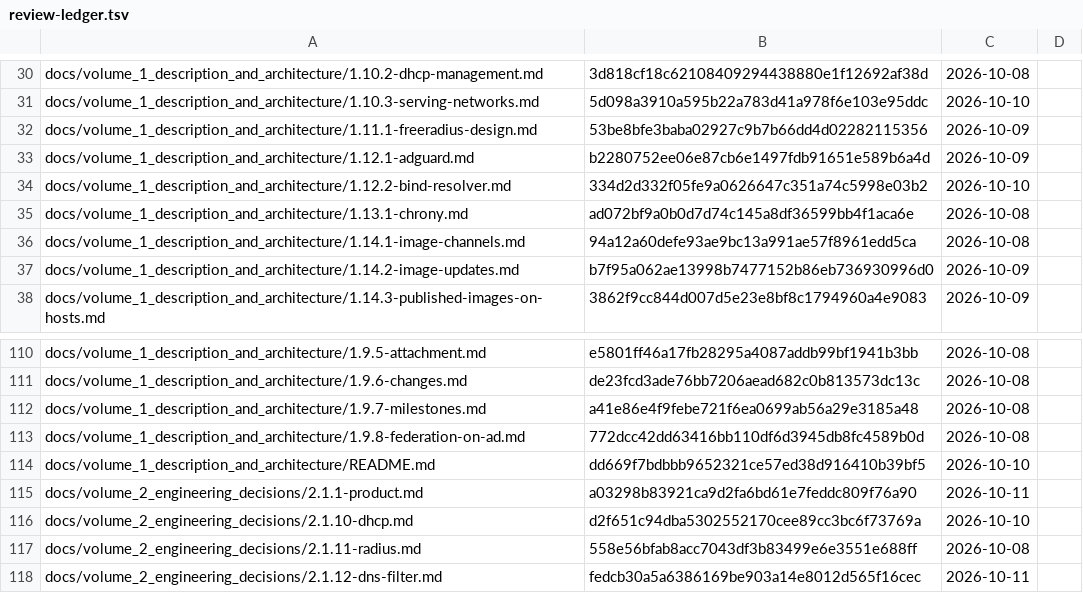
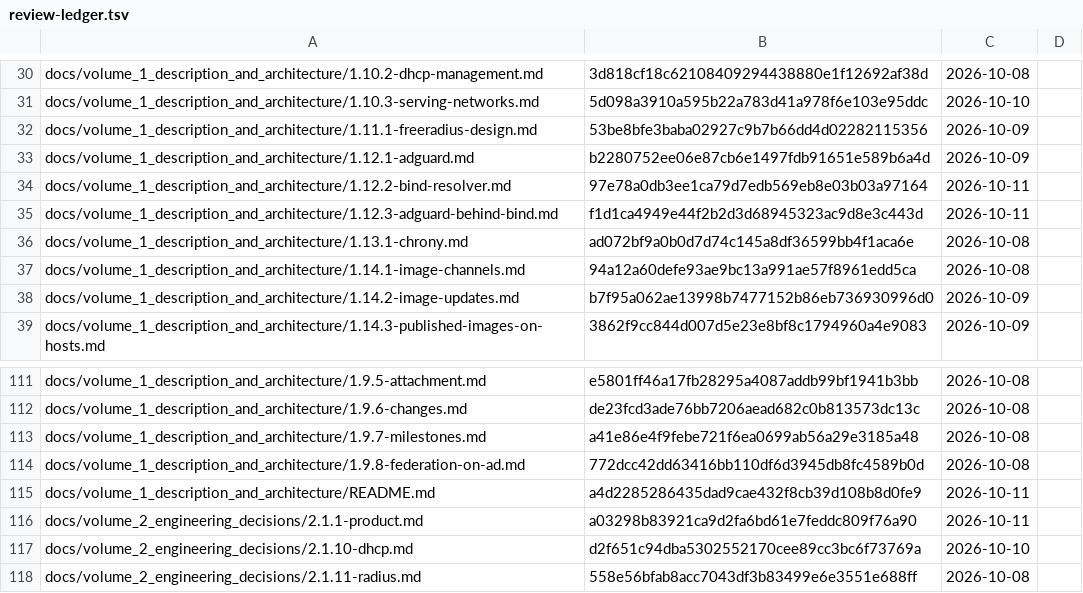
Before and after one commit to archdukejim/fabric-ctl, a TSV file: docs/volume_2_engineering_decisions/assets/review-ledger.tsv, drawn as a sheet; only a part is shown, gaps mark what is left out; the shorter side is filled out with more unchanged rows.

```diff
--- a/docs/volume_2_engineering_decisions/assets/review-ledger.tsv
+++ b/docs/volume_2_engineering_decisions/assets/review-ledger.tsv
@@ -33,3 +33,4 @@ docs/volume_1_description_and_architecture/1.11.1-freeradius-design.md	53be8bfe3
 docs/volume_1_description_and_architecture/1.12.1-adguard.md	b2280752ee06e87cb6e1497fdb91651e589b6a4d	2026-10-09	
-docs/volume_1_description_and_architecture/1.12.2-bind-resolver.md	334d2d332f05fe9a0626647c351a74c5998e03b2	2026-10-10	
+docs/volume_1_description_and_architecture/1.12.2-bind-resolver.md	97e78a0db3ee1ca79d7edb569eb8e03b03a97164	2026-10-11	
+docs/volume_1_description_and_architecture/1.12.3-adguard-behind-bind.md	f1d1ca4949e44f2b2d3d68945323ac9d8e3c443d	2026-10-11	
 docs/volume_1_description_and_architecture/1.13.1-chrony.md	ad072bf9a0b0d7d74c145a8df36599bb4f1aca6e	2026-10-08	
@@ -113,3 +114,3 @@ docs/volume_1_description_and_architecture/1.9.7-milestones.md	a41e86e4f9febe721
 docs/volume_1_description_and_architecture/1.9.8-federation-on-ad.md	772dcc42dd63416bb110df6d3945db8fc4589b0d	2026-10-08	
-docs/volume_1_description_and_architecture/README.md	dd669f7bdbbb9652321ce57ed38d916410b39bf5	2026-10-10	
+docs/volume_1_description_and_architecture/README.md	a4d2285286435dad9cae432f8cb39d108b8d0fe9	2026-10-11	
 docs/volume_2_engineering_decisions/2.1.1-product.md	a03298b83921ca9d2fa6bd61e7feddc809f76a90	2026-10-11	
```
Also changed, not shown: 3 other files.
